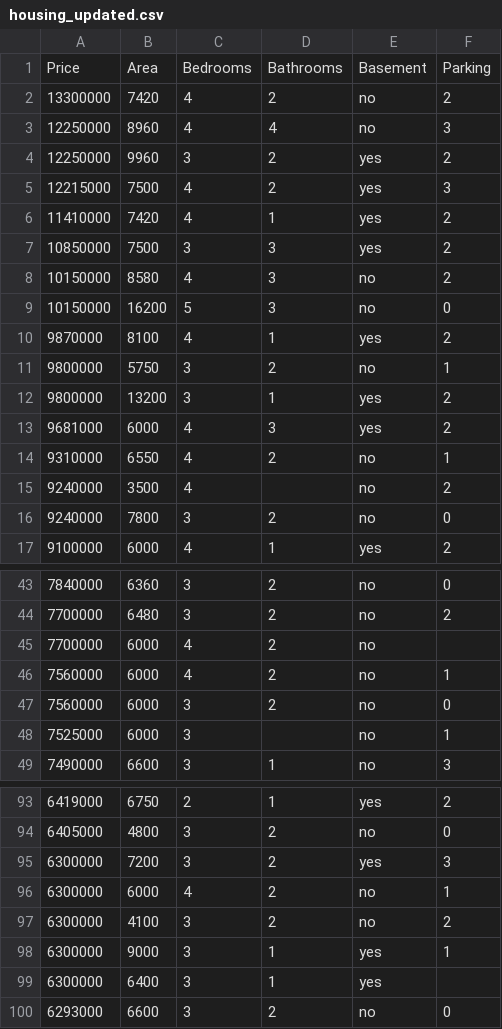
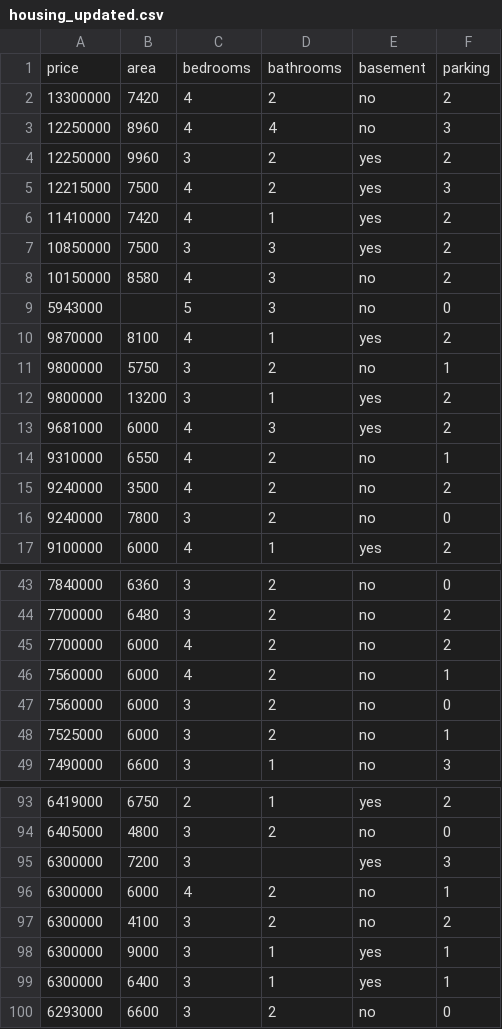
Before and after one commit to shahbano-farooq/Machine-Learning, a CSV file: housing_updated.csv, drawn as a sheet; only a part is shown, gaps mark what is left out; the diff covers the shown part only.

Commit message:
Dropped a few columns, added null values to area and bathroom columns to show preprocessing

```diff
--- a/housing_updated.csv
+++ b/housing_updated.csv
@@ -1,2 +1,2 @@
-Price,Area,Bedrooms,Bathrooms,Basement,Parking
+price,area,bedrooms,bathrooms,basement,parking
 13300000,7420,4,2,no,2
@@ -8,3 +8,3 @@ Price,Area,Bedrooms,Bathrooms,Basement,Parking
 10150000,8580,4,3,no,2
-10150000,16200,5,3,no,0
+5943000,,5,3,no,0
 9870000,8100,4,1,yes,2
@@ -14,3 +14,3 @@ Price,Area,Bedrooms,Bathrooms,Basement,Parking
 9310000,6550,4,2,no,1
-9240000,3500,4,,no,2
+9240000,3500,4,2,no,2
 9240000,7800,3,2,no,0
@@ -44,6 +44,6 @@ Price,Area,Bedrooms,Bathrooms,Basement,Parking
 7700000,6480,3,2,no,2
-7700000,6000,4,2,no,
+7700000,6000,4,2,no,2
 7560000,6000,4,2,no,1
 7560000,6000,3,2,no,0
-7525000,6000,3,,no,1
+7525000,6000,3,2,no,1
 7490000,6600,3,1,no,3
@@ -94,3 +94,3 @@ Price,Area,Bedrooms,Bathrooms,Basement,Parking
 6405000,4800,3,2,no,0
-6300000,7200,3,2,yes,3
+6300000,7200,3,,yes,3
 6300000,6000,4,2,no,1
@@ -98,3 +98,3 @@ Price,Area,Bedrooms,Bathrooms,Basement,Parking
 6300000,9000,3,1,yes,1
-6300000,6400,3,1,yes,
+6300000,6400,3,1,yes,1
 6293000,6600,3,2,no,0
```
Also changed, not shown: 6 edited cells elsewhere in this file.
